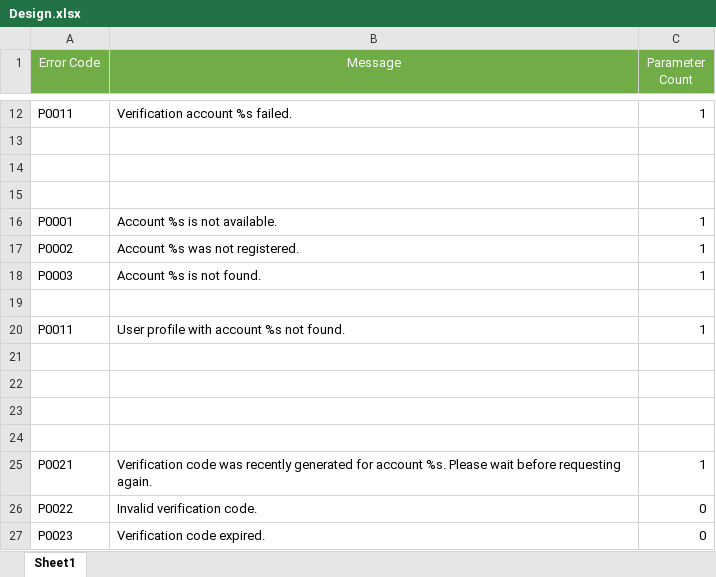
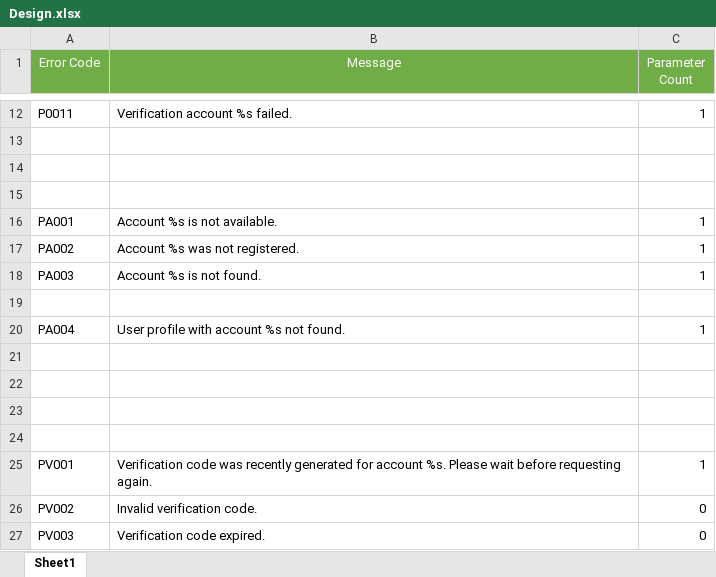
Before and after one commit to XionWin/eternal-forge, an Excel workbook: resource/Design.xlsx, sheet Sheet1, drawn as a sheet; only a part is shown, gaps mark what is left out; values as stored, in another font and other column widths than the file's, no borders; the diff names each change by its address in the sheet, - before the commit and + after, or states it on an @@ line.

```diff
--- a/resource/Design.xlsx (sheet Sheet1)
+++ b/resource/Design.xlsx (sheet Sheet1)
-A16 (Error Code): P0001
+A16 (Error Code): PA001
-A17 (Error Code): P0002
+A17 (Error Code): PA002
-A18 (Error Code): P0003
+A18 (Error Code): PA003
-A20 (Error Code): P0011
+A20 (Error Code): PA004
-A25 (Error Code): P0021
+A25 (Error Code): PV001
-A26 (Error Code): P0022
+A26 (Error Code): PV002
-A27 (Error Code): P0023
+A27 (Error Code): PV003
```
Also changed, not shown: 3 other files.
